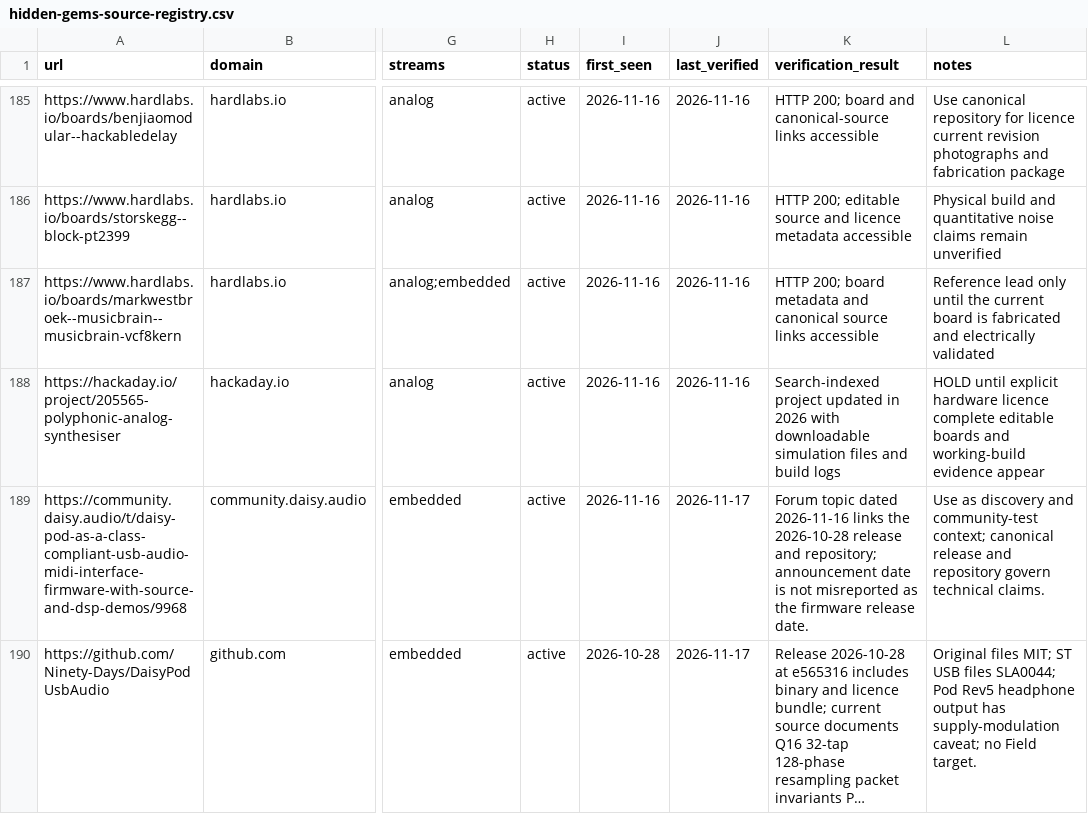
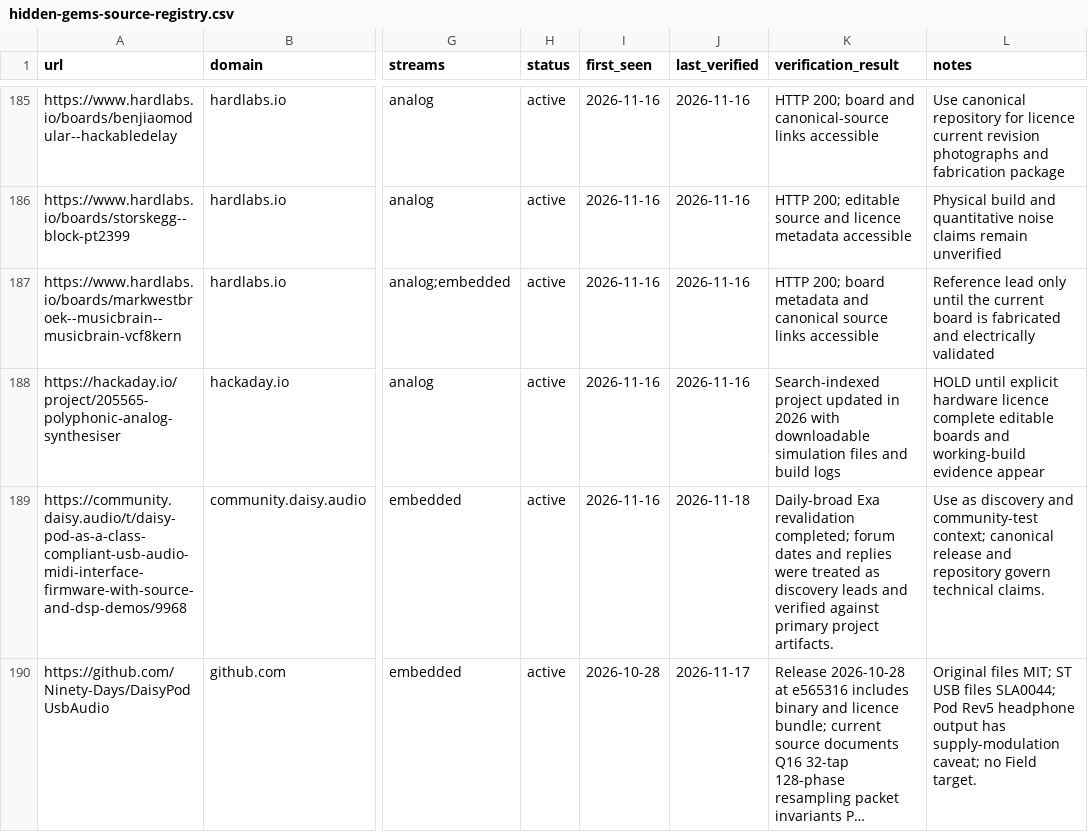
Before and after one commit to Denys/embedded-audio-mine, a CSV file: data/hidden-gems-source-registry.csv, drawn as a sheet; only a part is shown, gaps mark what is left out; long unchanged cells end in …; the diff covers the shown part only; the diff names each change by its address in the sheet, - before the commit and + after, or states it on an @@ line.

Commit message:
Publish Daisy + Teensy Watch for 2026-11-18
Rank the verified Hothouse Neptune release and refresh anti-repeat, selected-reference, discovery-source, and watch state.

```diff
--- a/data/hidden-gems-source-registry.csv
+++ b/data/hidden-gems-source-registry.csv
-J189 (last_verified): 2026-11-17
+J189 (last_verified): 2026-11-18
-K189 (verification_result): Forum topic dated 2026-11-16 links the 2026-10-28 release and repository; announcement date is not misreported as the firmware release date.
+K189 (verification_result): Daily-broad Exa revalidation completed; forum dates and replies were treated as discovery leads and verified against primary project artifacts.
```
Also changed, not shown: 2 added rows and 6 edited cells elsewhere in this file, data/common-anti-repeat-index.csv, data/published-repo-log.csv, 3 other files.
